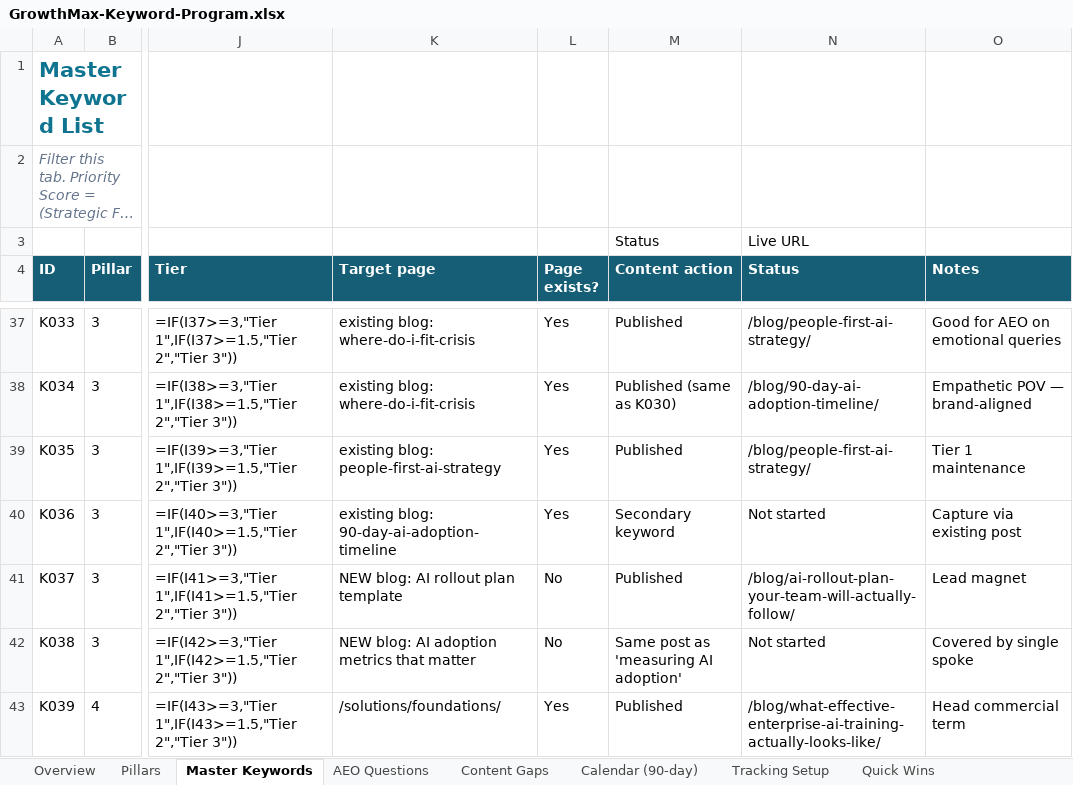
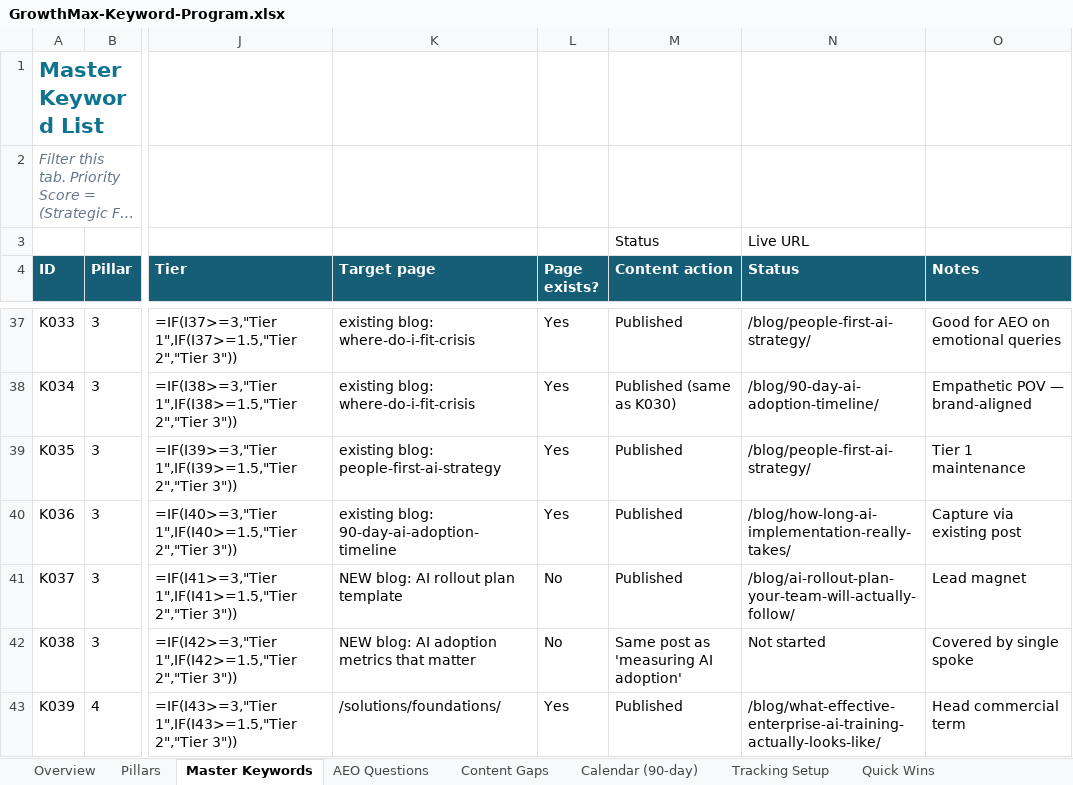
Before and after one commit to growthmaxinc/growthmaxweb, an Excel workbook: GrowthMax-Keyword-Program.xlsx, sheet Master Keywords, drawn as a sheet; only a part is shown, gaps mark what is left out; long unchanged cells end in …; values as stored, in another font and other column widths than the file's, no borders; formulas without a stored value are shown as written; conditional formats not drawn; the diff names each change by its address in the sheet, - before the commit and + after, or states it on an @@ line.

```diff
--- a/GrowthMax-Keyword-Program.xlsx (sheet Master Keywords)
+++ b/GrowthMax-Keyword-Program.xlsx (sheet Master Keywords)
-M40 (Content action): Secondary keyword
+M40 (Content action): Published
-N40 (Status): Not started
+N40 (Status): /blog/how-long-ai-implementation-really-takes/
```
Also changed, not shown: sheet Calendar (90-day), 3 other files.
